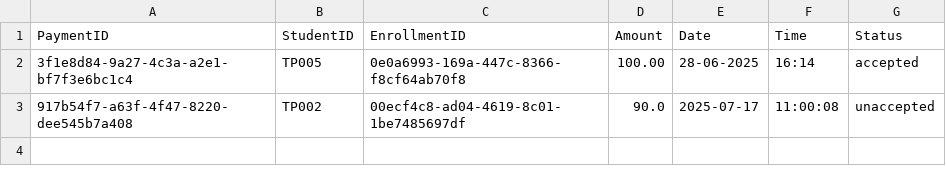
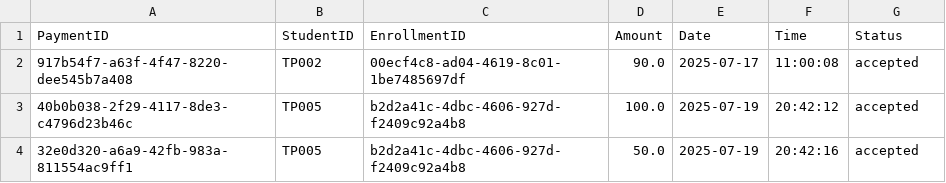
Before and after one commit to siayu18/TCMS, a CSV file: src/main/entity/payment.csv, drawn as a sheet.

```diff
--- a/src/main/entity/payment.csv
+++ b/src/main/entity/payment.csv
@@ -1,3 +1,4 @@
 "PaymentID","StudentID","EnrollmentID","Amount","Date","Time","Status"
-"3f1e8d84-9a27-4c3a-a2e1-bf7f3e6bc1c4","TP005","0e0a6993-169a-447c-8366-f8cf64ab70f8","100.00","28-06-2025","16:14","accepted"
-"917b54f7-a63f-4f47-8220-dee545b7a408","TP002","00ecf4c8-ad04-4619-8c01-1be7485697df","90.0","2025-07-17","11:00:08","unaccepted"
+"917b54f7-a63f-4f47-8220-dee545b7a408","TP002","00ecf4c8-ad04-4619-8c01-1be7485697df","90.0","2025-07-17","11:00:08","accepted"
+"40b0b038-2f29-4117-8de3-c4796d23b46c","TP005","b2d2a41c-4dbc-4606-927d-f2409c92a4b8","100.0","2025-07-19","20:42:12","accepted"
+"32e0d320-a6a9-42fb-983a-811554ac9ff1","TP005","b2d2a41c-4dbc-4606-927d-f2409c92a4b8","50.0","2025-07-19","20:42:16","accepted"
```
Also changed, not shown: src/main/entity/communication.csv, src/main/entity/enrollment.csv, 20 other files.
